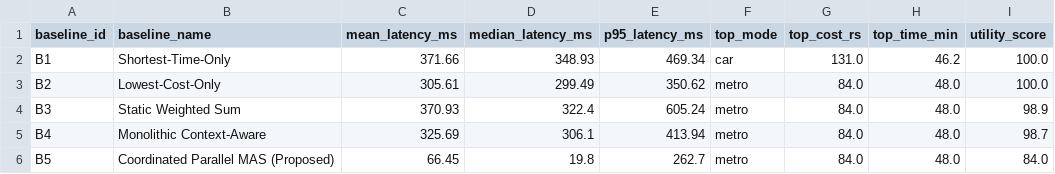
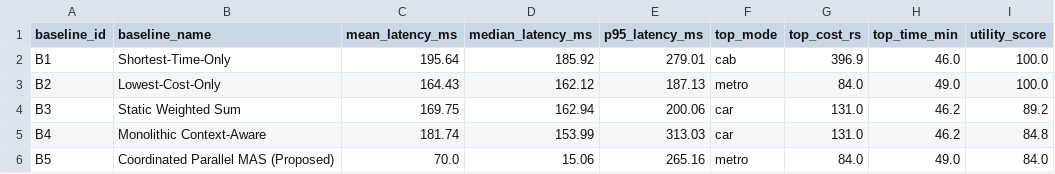
Before and after one commit to Harsha-Hegde-2005/Unified-Comparison-and-Personalized-Travel-Guide, a CSV file: research/experiments/results/baselines_comparison.csv, drawn as a sheet.

```diff
--- a/research/experiments/results/baselines_comparison.csv
+++ b/research/experiments/results/baselines_comparison.csv
@@ -1,6 +1,6 @@
 baseline_id,baseline_name,mean_latency_ms,median_latency_ms,p95_latency_ms,top_mode,top_cost_rs,top_time_min,utility_score
-B1,Shortest-Time-Only,371.66,348.93,469.34,car,131.0,46.2,100.0
-B2,Lowest-Cost-Only,305.61,299.49,350.62,metro,84.0,48.0,100.0
-B3,Static Weighted Sum,370.93,322.4,605.24,metro,84.0,48.0,98.9
-B4,Monolithic Context-Aware,325.69,306.1,413.94,metro,84.0,48.0,98.7
-B5,Coordinated Parallel MAS (Proposed),66.45,19.8,262.7,metro,84.0,48.0,84.0
+B1,Shortest-Time-Only,195.64,185.92,279.01,cab,396.9,46.0,100.0
+B2,Lowest-Cost-Only,164.43,162.12,187.13,metro,84.0,49.0,100.0
+B3,Static Weighted Sum,169.75,162.94,200.06,car,131.0,46.2,89.2
+B4,Monolithic Context-Aware,181.74,153.99,313.03,car,131.0,46.2,84.8
+B5,Coordinated Parallel MAS (Proposed),70.0,15.06,265.16,metro,84.0,49.0,84.0
```
Also changed, not shown: research/experiments/results/ablation_study_results.csv, research/experiments/results/benchmark_corridors_results.csv, 34 other files.
